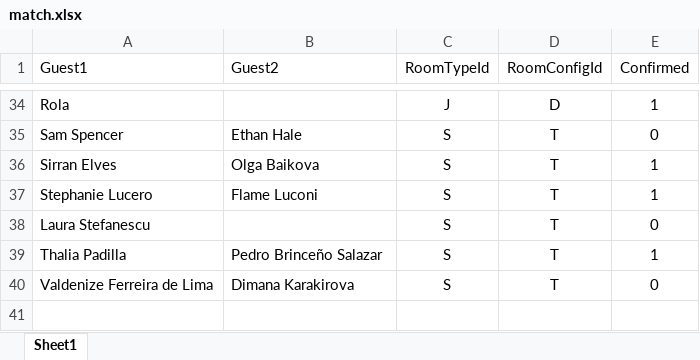
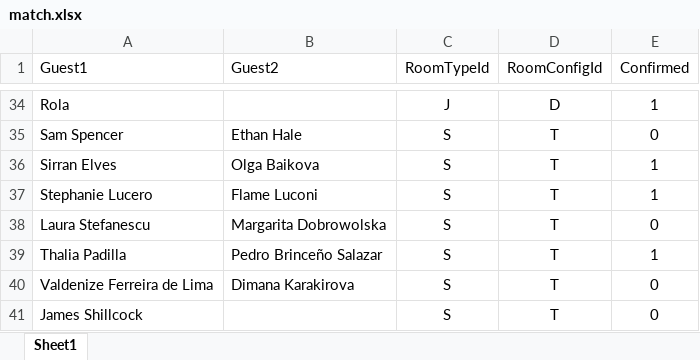
Before and after one commit to SalsaAddict/BOSMAJ24, an Excel workbook: sql/match.xlsx, sheet Sheet1, drawn as a sheet; only a part is shown, gaps mark what is left out; values as stored, in another font and other column widths than the file's, no borders; table styles not drawn; the diff names each change by its address in the sheet, - before the commit and + after, or states it on an @@ line.

```diff
--- a/sql/match.xlsx (sheet Sheet1)
+++ b/sql/match.xlsx (sheet Sheet1)
-B38 (Guest2): (empty)
+B38 (Guest2): Margarita Dobrowolska
+row 41: James Shillcock |  | S | T | 0
```
Also changed, not shown: 8 other files.
